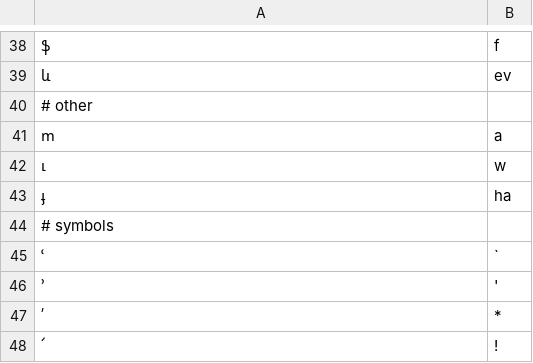
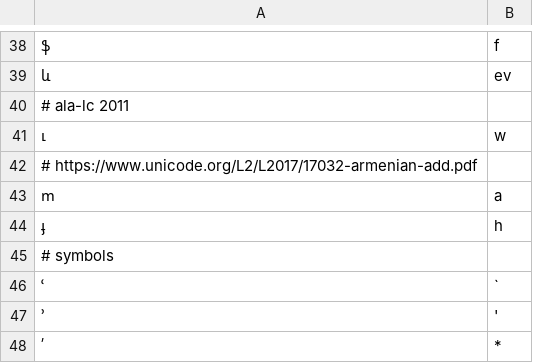
Before and after one commit to anyascii/anyascii, a TSV file: input/tables/armenian.tsv, drawn as a sheet; only a part is shown, gaps mark what is left out; the shorter side is filled out with more unchanged rows.

Commit message:
Update Armenian

```diff
--- a/input/tables/armenian.tsv
+++ b/input/tables/armenian.tsv
@@ -39,6 +39,7 @@
 և	ev
-# other
+# ala-lc 2011
+ւ	w
+# https://www.unicode.org/L2/L2017/17032-armenian-add.pdf
 ՠ	a
-ւ	w
-ֈ	ha
+ֈ	h
 # symbols
```
Also changed, not shown: table.tsv, 9 other files.
